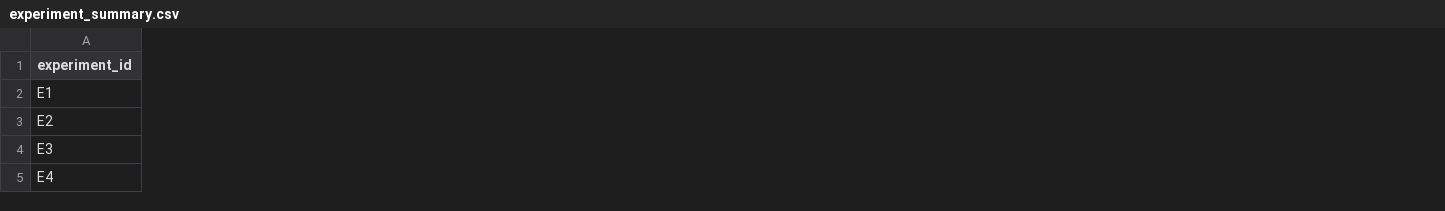
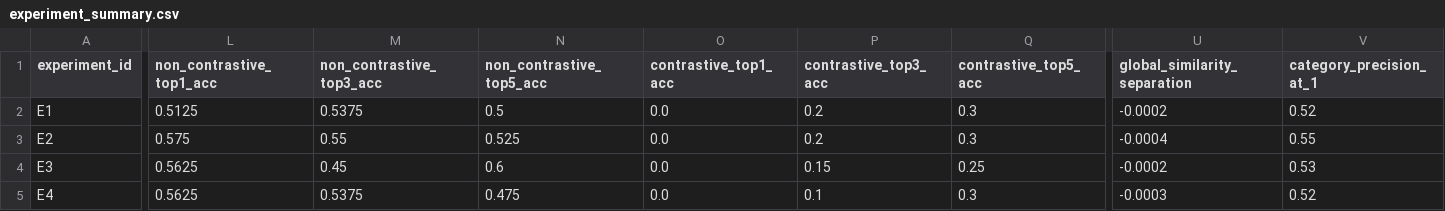
Before and after one commit to aswinsreeraj/arda-reliability-service, a CSV file: research/results/experiment_summary.csv, drawn as a sheet; only a part is shown, gaps mark what is left out; the diff covers the shown part only; the diff names each change by its address in the sheet, - before the commit and + after, or states it on an @@ line.

Commit message:
test(reliability): conduct research spike methodology audit and add baseline tests
- Perform rigorous methodology audit of the reliability-gate research spike across E1-E4.
- Disaggregate LOO performance into contrastive (N=20, 0% Top-1) and non-contrastive (N=80, up to 57.5% Top-1) cohorts.
- Add exact baseline calculations (majority-class global/LOO, random guessing CI, and hypergeometric random retrieval without replacement).
- Add global similarity separation across all 9,900 candidate pairs and dispute category semantic relevance (Precision@K).
- Create 2-row multi-panel similarity distribution density plot (similarity_distribution_density.png).
- Document full findings in research/results/research_methodology_audit.md, noting that E2 vs E3/E4 accuracy differences are within finite-sample noise.
- Add 5 new unit tests in tests/test_experiments.py; pass full test suite (49/49 pytest tests, Ruff lint/format clean, Mypy type-safe).

```diff
--- a/research/results/experiment_summary.csv
+++ b/research/results/experiment_summary.csv
+column L (non_contrastive_top1_acc), rows 2-5: 0.5125 | 0.575 | 0.5625 | 0.5625
+column M (non_contrastive_top3_acc), rows 2-5: 0.5375 | 0.55 | 0.45 | 0.5375
+column N (non_contrastive_top5_acc), rows 2-5: 0.5 | 0.525 | 0.6 | 0.475
+column O (contrastive_top1_acc), rows 2-5: all 0.0
+column P (contrastive_top3_acc), rows 2-5: 0.2 | 0.2 | 0.15 | 0.1
+column Q (contrastive_top5_acc), rows 2-5: 0.3 | 0.3 | 0.25 | 0.3
+column U (global_similarity_separation), rows 2-5: -0.0002 | -0.0004 | -0.0002 | -0.0003
+column V (category_precision_at_1), rows 2-5: 0.52 | 0.55 | 0.53 | 0.52
```
Also changed, not shown: 2 added columns and 13 edited cells elsewhere in this file, 11 other files.
